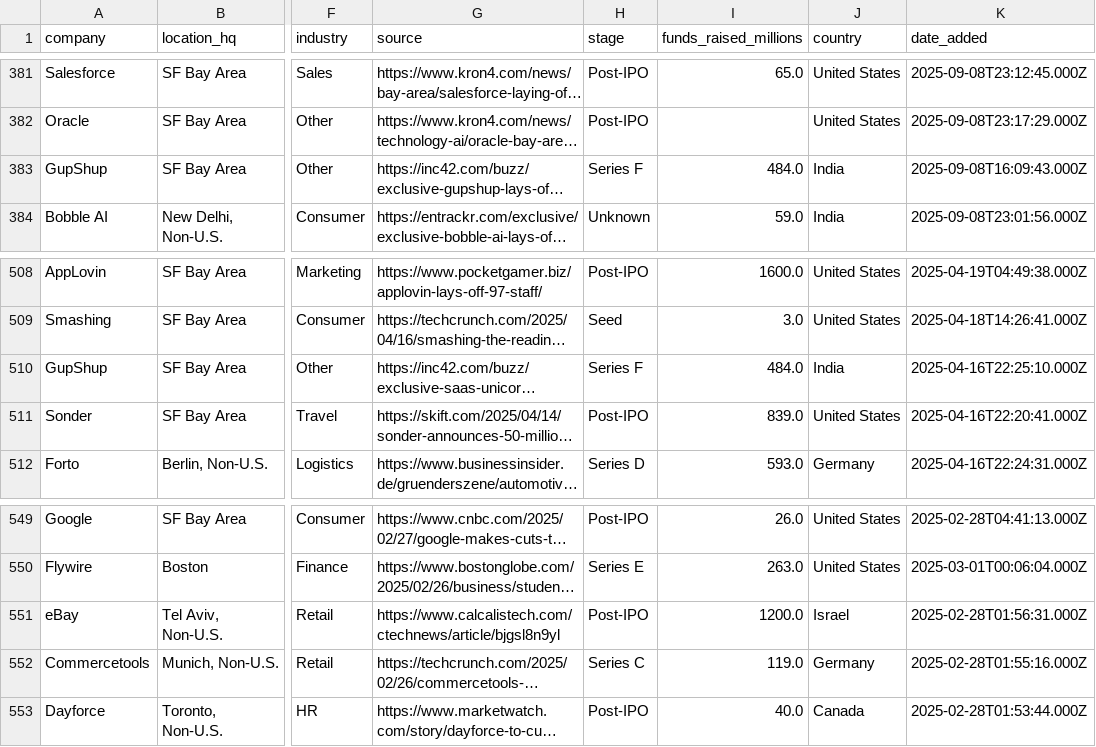
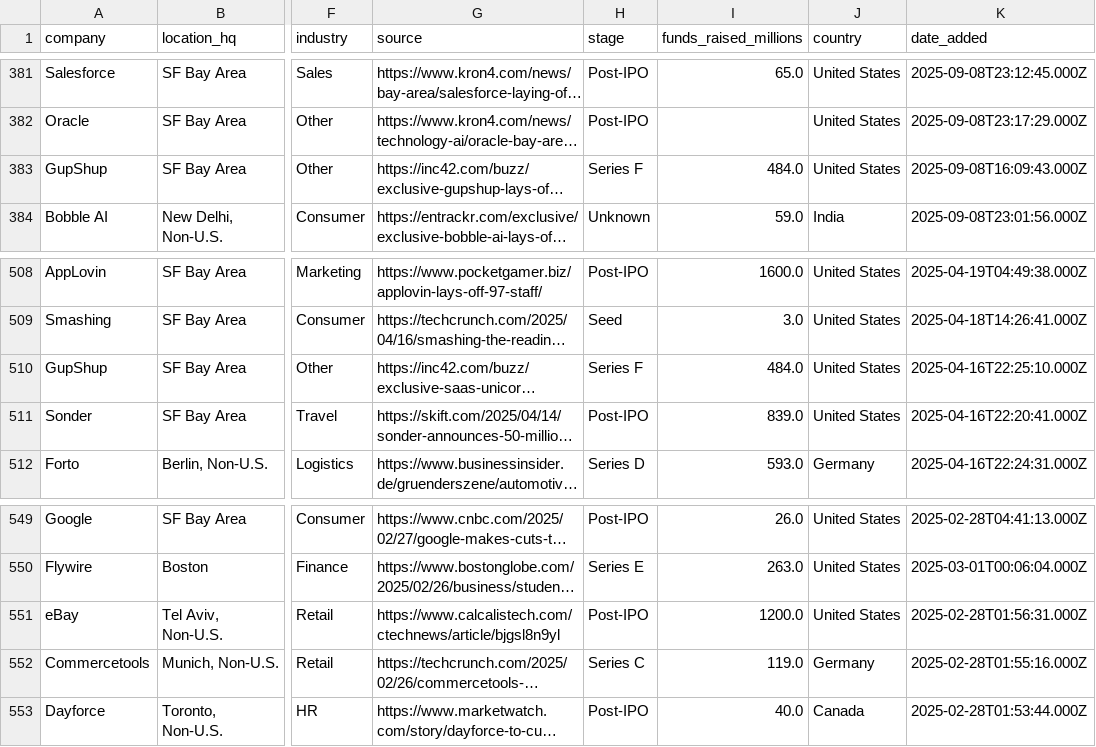
Before and after one commit to frankwang0909/tech-layoff-tracker, a CSV file: data/raw/layoffs_raw.csv, drawn as a sheet; only a part is shown, gaps mark what is left out; long unchanged cells end in …; the diff names each change by its address in the sheet, - before the commit and + after, or states it on an @@ line.

```diff
--- a/data/raw/layoffs_raw.csv
+++ b/data/raw/layoffs_raw.csv
-J383 (country): India
+J383 (country): United States
-J510 (country): India
+J510 (country): United States
-J551 (country): Israel
+J551 (country): United States
```
Also changed, not shown: 44 other files.
